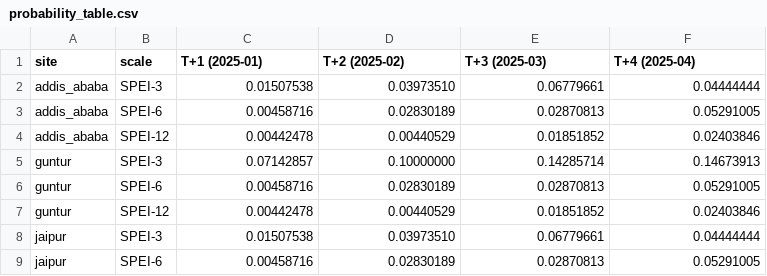
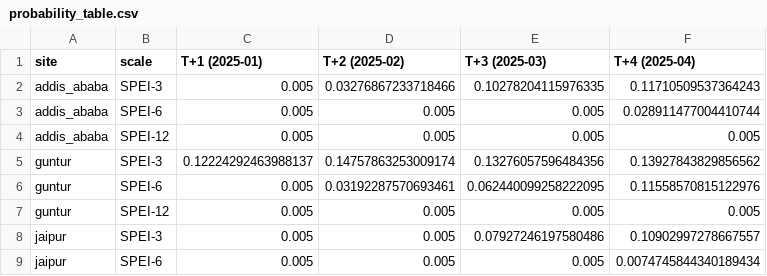
Before and after one commit to ShikharVeer10/DroughtCast, a CSV file: paper/latex/probability_table.csv, drawn as a sheet; only a part is shown; the diff covers the shown part only.

Commit message:
feat: add drought probability calibration utilities and experiment scripts

```diff
--- a/paper/latex/probability_table.csv
+++ b/paper/latex/probability_table.csv
@@ -1,9 +1,9 @@
 site,scale,T+1 (2025-01),T+2 (2025-02),T+3 (2025-03),T+4 (2025-04)
-addis_ababa,SPEI-3,0.01507538,0.03973510,0.06779661,0.04444444
-addis_ababa,SPEI-6,0.00458716,0.02830189,0.02870813,0.05291005
-addis_ababa,SPEI-12,0.00442478,0.00440529,0.01851852,0.02403846
-guntur,SPEI-3,0.07142857,0.10000000,0.14285714,0.14673913
-guntur,SPEI-6,0.00458716,0.02830189,0.02870813,0.05291005
-guntur,SPEI-12,0.00442478,0.00440529,0.01851852,0.02403846
-jaipur,SPEI-3,0.01507538,0.03973510,0.06779661,0.04444444
-jaipur,SPEI-6,0.00458716,0.02830189,0.02870813,0.05291005
+addis_ababa,SPEI-3,0.005,0.03276867233718466,0.10278204115976335,0.11710509537364243
+addis_ababa,SPEI-6,0.005,0.005,0.005,0.028911477004410744
+addis_ababa,SPEI-12,0.005,0.005,0.005,0.005
+guntur,SPEI-3,0.12224292463988137,0.14757863253009174,0.13276057596484356,0.13927843829856562
+guntur,SPEI-6,0.005,0.03192287570693461,0.062440099258222095,0.11558570815122976
+guntur,SPEI-12,0.005,0.005,0.005,0.005
+jaipur,SPEI-3,0.005,0.005,0.07927246197580486,0.10902997278667557
+jaipur,SPEI-6,0.005,0.005,0.005,0.0074745844340189434
```
Also changed, not shown: 64 edited cells elsewhere in this file, 12 other files.
